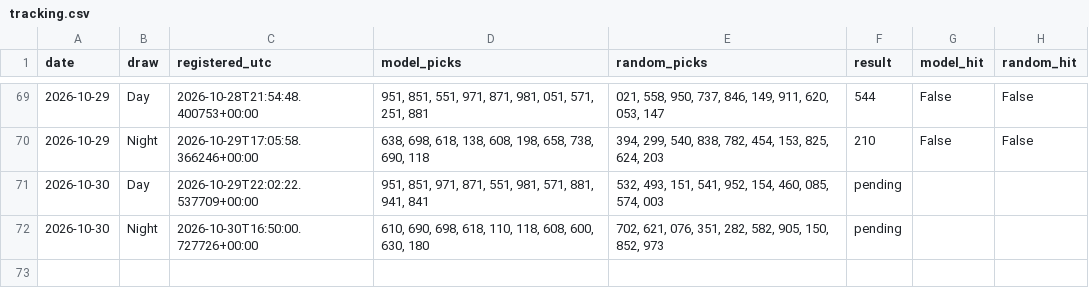
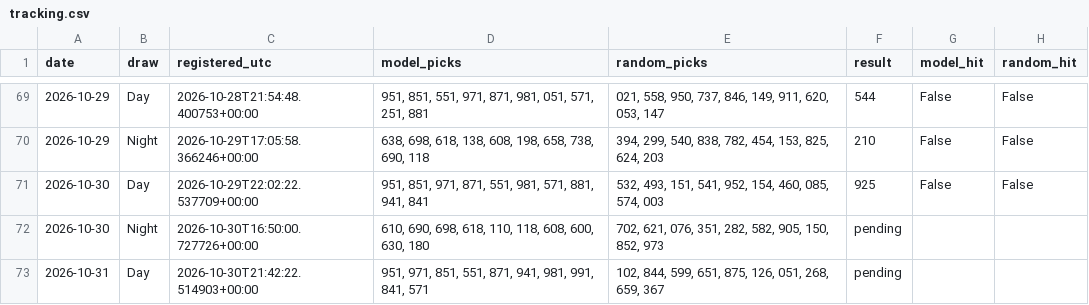
Before and after one commit to mannyal2057/sc-lottery-paper-tracker, a CSV file: pick3/paper/tracking.csv, drawn as a sheet; only a part is shown, gaps mark what is left out.

```diff
--- a/pick3/paper/tracking.csv
+++ b/pick3/paper/tracking.csv
@@ -70,3 +70,4 @@ date,draw,registered_utc,model_picks,random_picks,result,model_hit,random_hit
 2026-10-29,Night,2026-10-29T17:05:58.366246+00:00,"638, 698, 618, 138, 608, 198, 658, 738, 690, 118","394, 299, 540, 838, 782, 454, 153, 825, 624, 203",210,False,False
-2026-10-30,Day,2026-10-29T22:02:22.537709+00:00,"951, 851, 971, 871, 551, 981, 571, 881, 941, 841","532, 493, 151, 541, 952, 154, 460, 085, 574, 003",pending,,
+2026-10-30,Day,2026-10-29T22:02:22.537709+00:00,"951, 851, 971, 871, 551, 981, 571, 881, 941, 841","532, 493, 151, 541, 952, 154, 460, 085, 574, 003",925,False,False
 2026-10-30,Night,2026-10-30T16:50:00.727726+00:00,"610, 690, 698, 618, 110, 118, 608, 600, 630, 180","702, 621, 076, 351, 282, 582, 905, 150, 852, 973",pending,,
+2026-10-31,Day,2026-10-30T21:42:22.514903+00:00,"951, 971, 851, 551, 871, 941, 981, 991, 841, 571","102, 844, 599, 651, 875, 126, 051, 268, 659, 367",pending,,
```
Also changed, not shown: 43 other files.
